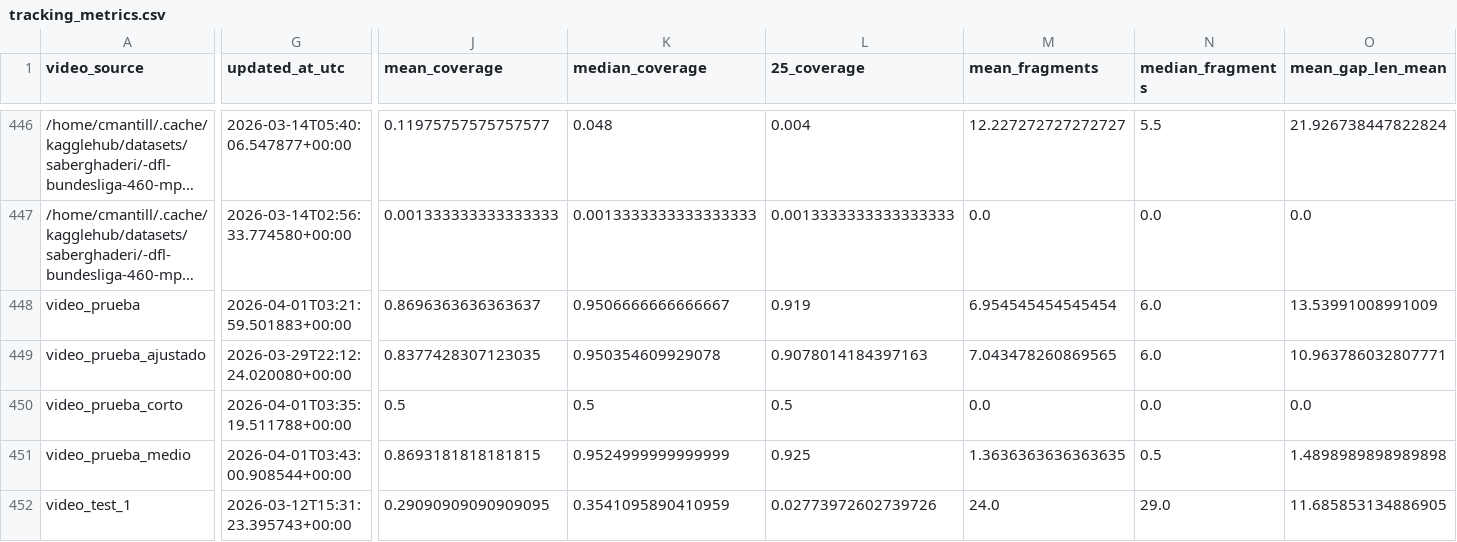
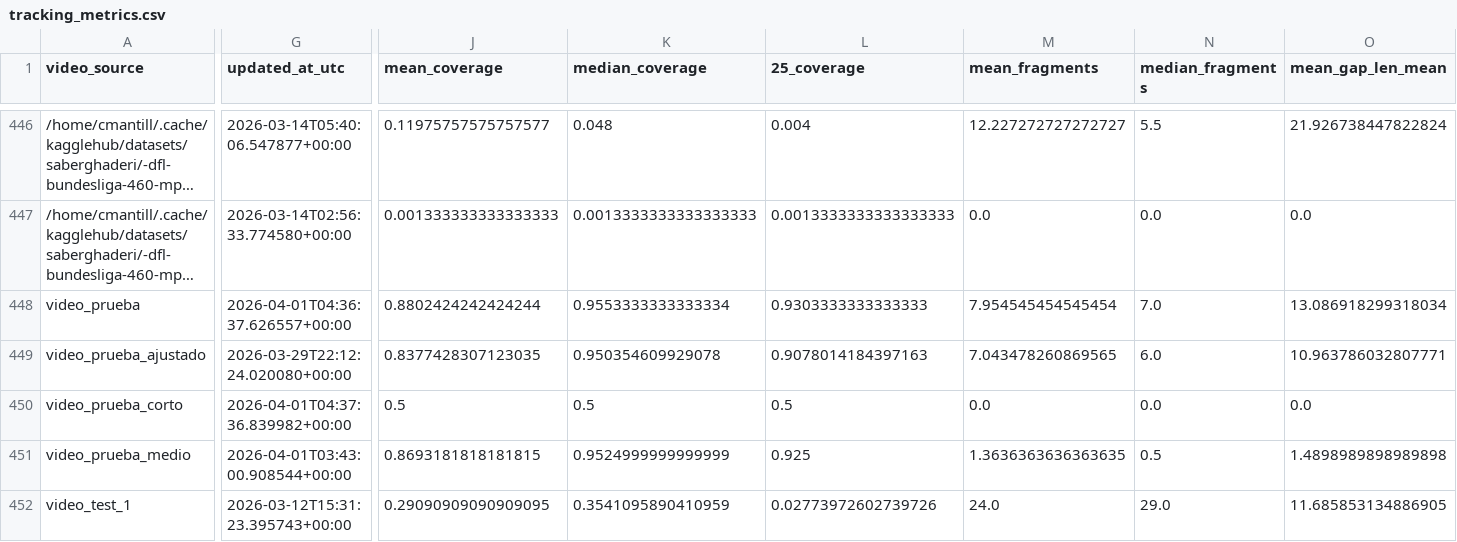
Before and after one commit to hectorgarciaa/narrador-futbol, a CSV file: data/posiciones_etiquetadas/common/tracking_metrics.csv, drawn as a sheet; only a part is shown, gaps mark what is left out; long unchanged cells end in …; the diff covers the shown part only; the diff names each change by its address in the sheet, - before the commit and + after, or states it on an @@ line.

Commit message:
retoque parametros creacion nuevos tracks unconfirmed en bytetracker

```diff
--- a/data/posiciones_etiquetadas/common/tracking_metrics.csv
+++ b/data/posiciones_etiquetadas/common/tracking_metrics.csv
-G448 (updated_at_utc): 2026-04-01T03:21:59.501883+00:00
+G448 (updated_at_utc): 2026-04-01T04:36:37.626557+00:00
-J448 (mean_coverage): 0.8696363636363637
+J448 (mean_coverage): 0.8802424242424244
-K448 (median_coverage): 0.9506666666666667
+K448 (median_coverage): 0.9553333333333334
-L448 (25_coverage): 0.919
+L448 (25_coverage): 0.9303333333333333
-M448 (mean_fragments): 6.954545454545454
+M448 (mean_fragments): 7.954545454545454
-N448 (median_fragments): 6.0
+N448 (median_fragments): 7.0
-O448 (mean_gap_len_mean): 13.53991008991009
+O448 (mean_gap_len_mean): 13.086918299318034
-G450 (updated_at_utc): 2026-04-01T03:35:19.511788+00:00
+G450 (updated_at_utc): 2026-04-01T04:37:36.839982+00:00
```
Also changed, not shown: 10 edited cells elsewhere in this file, 4 other files.
